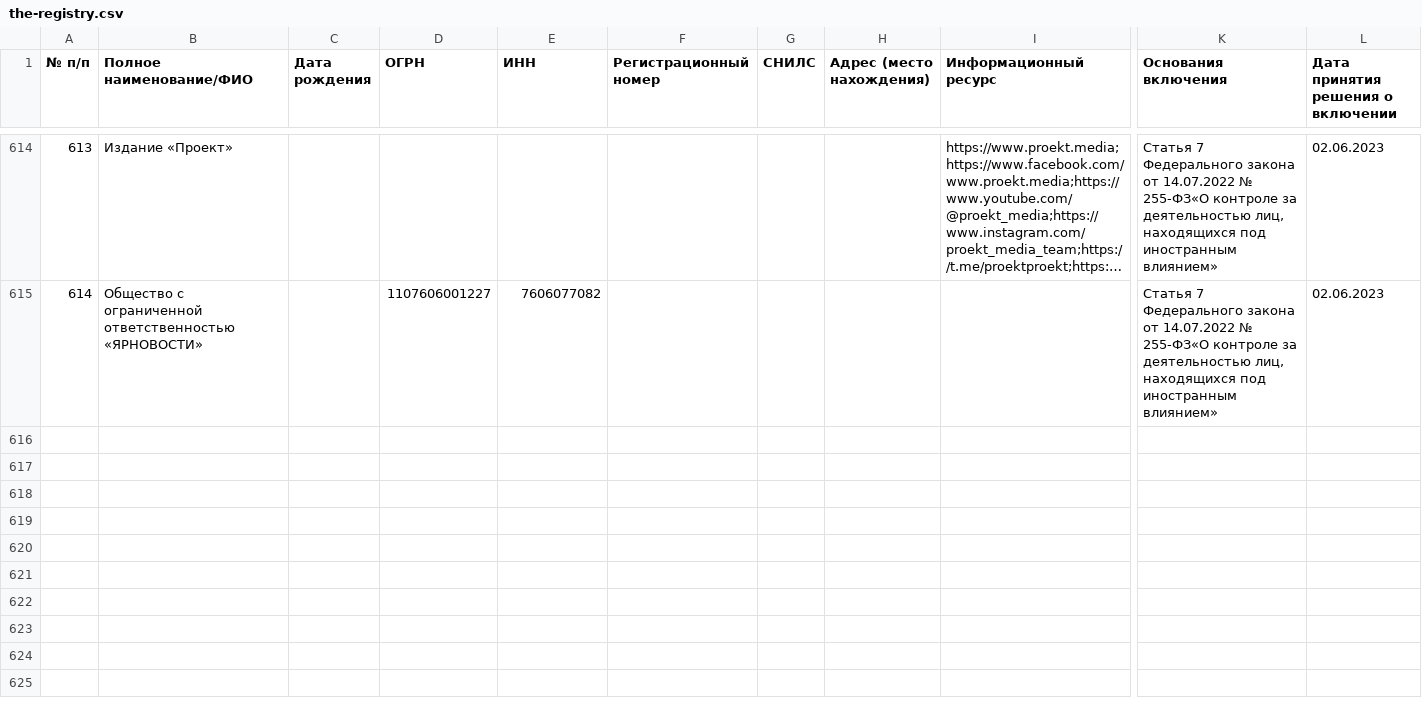
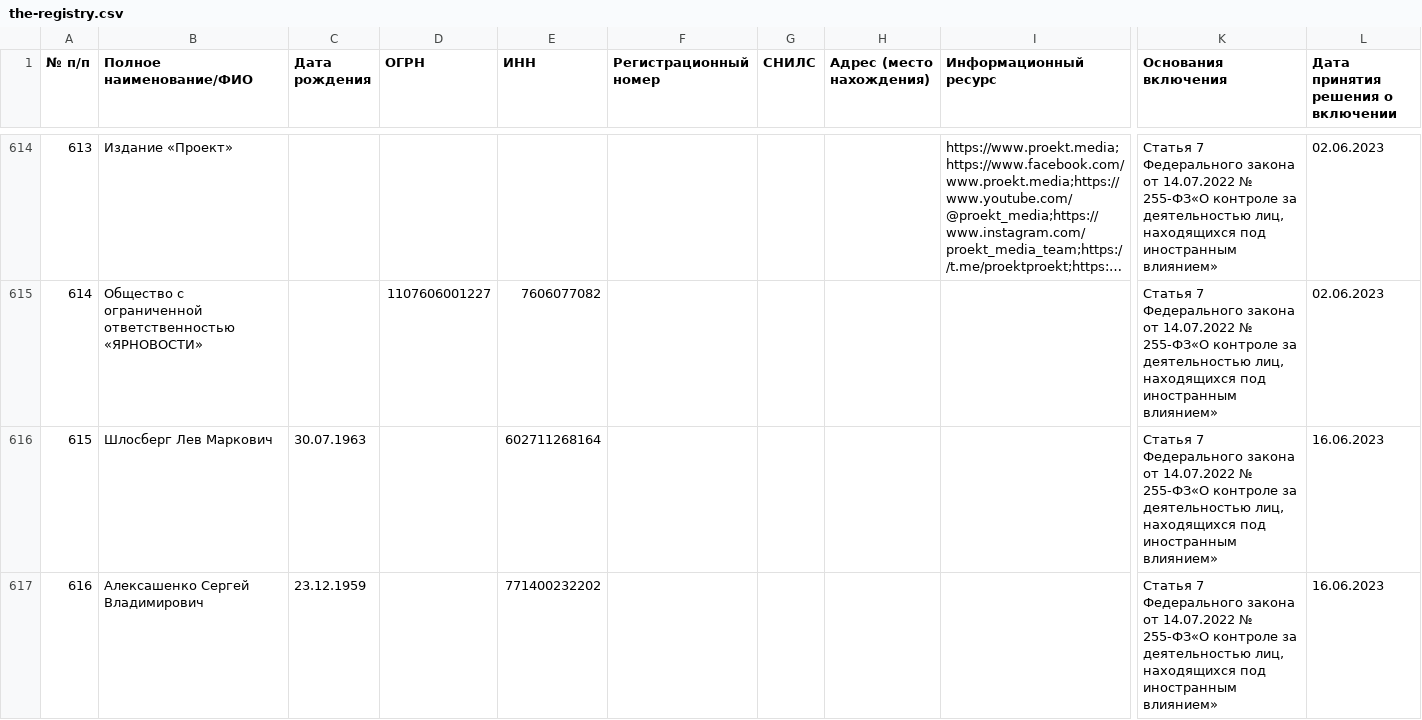
Before and after one commit to theotheo/foreign-agents, a CSV file: data/result/the-registry.csv, drawn as a sheet; only a part is shown, gaps mark what is left out; long unchanged cells end in …; rows hold the shown columns only; the diff covers the shown part only; the diff names each change by its address in the sheet, - before the commit and + after, or states it on an @@ line.

Commit message:
data: add data for 2023-06-16

```diff
--- a/data/result/the-registry.csv
+++ b/data/result/the-registry.csv
+row 616: 615 | Шлосберг Лев Маркович | 30.07.1963 |  | 602711268164 |  |  |  |  | Статья 7 Федерального закона от 14.07.2022 № 255-ФЗ«О контроле за деятельностью лиц, находящихся под иностранным влиянием» | 16.06.2023
+row 617: 616 | Алексашенко Сергей Владимирович | 23.12.1959 |  | 771400232202 |  |  |  |  | Статья 7 Федерального закона от 14.07.2022 № 255-ФЗ«О контроле за деятельностью лиц, находящихся под иностранным влиянием» | 16.06.2023
```
Also changed, not shown: 5 added rows elsewhere in this file, 2 other files.
